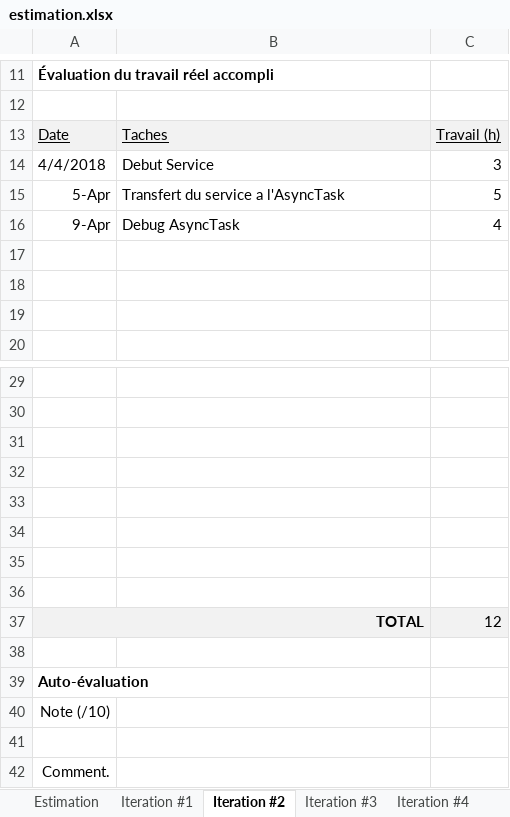
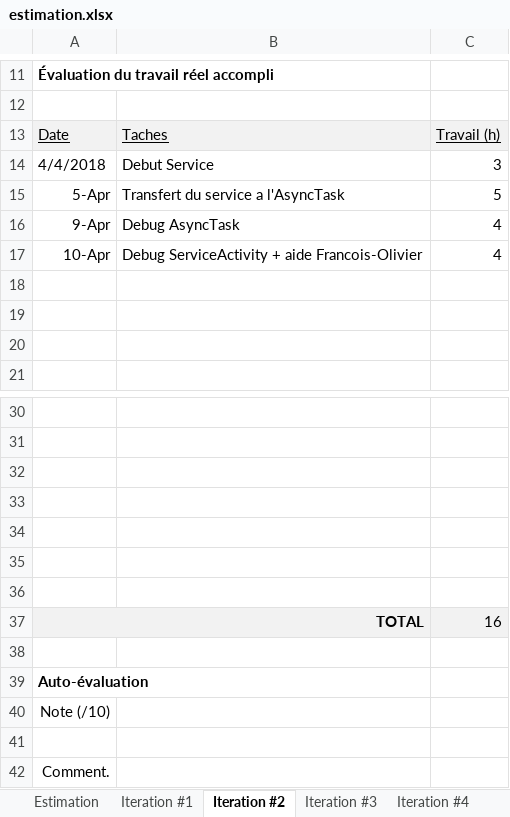
Before and after one commit to Hexonick/Tamagotchi, an Excel workbook: Synopsys/estimation.xlsx, sheet Iteration #2, drawn as a sheet; only a part is shown, gaps mark what is left out; values as stored, in another font and other column widths than the file's, no borders; charts and pictures not drawn; removed rows and columns are numbered as before the commit, all else as after; the diff names each change by its address in the sheet, - before the commit and + after, or states it on an @@ line.

Commit message:
Debug AsyncTask

```diff
--- a/Synopsys/estimation.xlsx (sheet Iteration #2)
+++ b/Synopsys/estimation.xlsx (sheet Iteration #2)
+row 17: 10-Apr | Debug ServiceActivity + aide Francois-Olivier | 4
-row 36: (empty)
-C37: 12
+C37: 16
```
Also changed, not shown: 5 other files.
